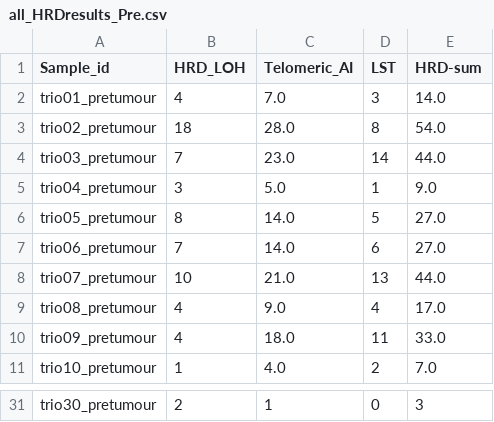
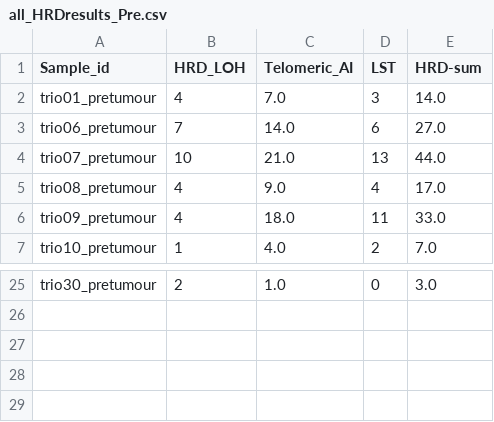
Before and after one commit to anitalu724/MutScape, a CSV file: mutscape/examples/output/all_HRDresults_Pre.csv, drawn as a sheet; only a part is shown, gaps mark what is left out; removed rows and columns are numbered as before the commit, all else as after; the diff covers the shown part only; the diff names each change by its address in the sheet, - before the commit and + after, or states it on an @@ line.

```diff
--- a/mutscape/examples/output/all_HRDresults_Pre.csv
+++ b/mutscape/examples/output/all_HRDresults_Pre.csv
-row 3: trio02_pretumour | 18 | 28.0 | 8 | 54.0
-row 4: trio03_pretumour | 7 | 23.0 | 14 | 44.0
-row 5: trio04_pretumour | 3 | 5.0 | 1 | 9.0
@@ row 6 moved to row 11: trio05_pretumour @@
-C25 (Telomeric_AI): 1
+C25 (Telomeric_AI): 1.0
-E25 (HRD-sum): 3
+E25 (HRD-sum): 3.0
```
Also changed, not shown: 3 removed rows and 15 moved rows elsewhere in this file, mutscape/examples/output/CIN_result_Post.csv, mutscape/examples/output/CIN_result_Pre.csv, 4 other files.
